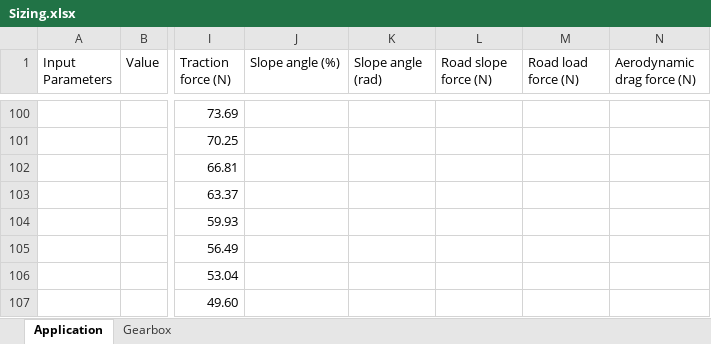
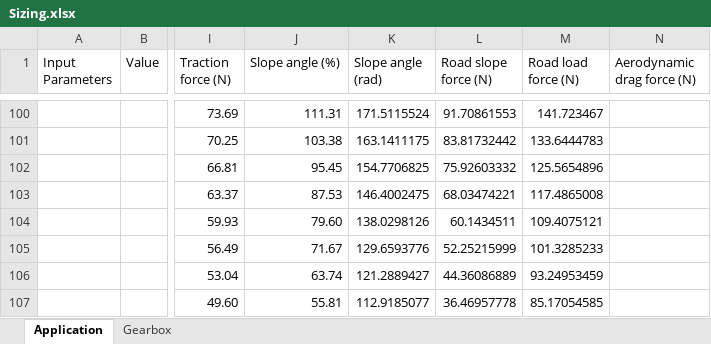
Before and after one commit to OmniPowertrainTechnologies/ElectricMotors, an Excel workbook: Sizing/Sizing.xlsx, sheet Application, drawn as a sheet; only a part is shown, gaps mark what is left out; values as stored, in another font and other column widths than the file's, no borders; charts and pictures not drawn; the diff covers the shown part only; the diff names each change by its address in the sheet, - before the commit and + after, or states it on an @@ line.

```diff
--- a/Sizing/Sizing.xlsx (sheet Application)
+++ b/Sizing/Sizing.xlsx (sheet Application)
-J100 (Slope angle (%)): (empty)
+J100 (Slope angle (%)): 111.31
-K100 (Slope angle (rad)): (empty)
+K100 (Slope angle (rad)): 171.5115524
-L100 (Road slope force (N)): (empty)
+L100 (Road slope force (N)): 91.70861553
-M100 (Road load force (N)): (empty)
+M100 (Road load force (N)): 141.723467
-J101 (Slope angle (%)): (empty)
+J101 (Slope angle (%)): 103.38
-K101 (Slope angle (rad)): (empty)
+K101 (Slope angle (rad)): 163.1411175
-L101 (Road slope force (N)): (empty)
+L101 (Road slope force (N)): 83.81732442
-M101 (Road load force (N)): (empty)
+M101 (Road load force (N)): 133.6444783
-J102 (Slope angle (%)): (empty)
+J102 (Slope angle (%)): 95.45
-K102 (Slope angle (rad)): (empty)
+K102 (Slope angle (rad)): 154.7706825
-L102 (Road slope force (N)): (empty)
+L102 (Road slope force (N)): 75.92603332
-M102 (Road load force (N)): (empty)
+M102 (Road load force (N)): 125.5654896
-J103 (Slope angle (%)): (empty)
+J103 (Slope angle (%)): 87.53
-K103 (Slope angle (rad)): (empty)
+K103 (Slope angle (rad)): 146.4002475
-L103 (Road slope force (N)): (empty)
+L103 (Road slope force (N)): 68.03474221
-M103 (Road load force (N)): (empty)
+M103 (Road load force (N)): 117.4865008
-J104 (Slope angle (%)): (empty)
+J104 (Slope angle (%)): 79.60
-K104 (Slope angle (rad)): (empty)
+K104 (Slope angle (rad)): 138.0298126
-L104 (Road slope force (N)): (empty)
+L104 (Road slope force (N)): 60.1434511
-M104 (Road load force (N)): (empty)
+M104 (Road load force (N)): 109.4075121
-J105 (Slope angle (%)): (empty)
+J105 (Slope angle (%)): 71.67
-K105 (Slope angle (rad)): (empty)
+K105 (Slope angle (rad)): 129.6593776
-L105 (Road slope force (N)): (empty)
+L105 (Road slope force (N)): 52.25215999
-M105 (Road load force (N)): (empty)
+M105 (Road load force (N)): 101.3285233
-J106 (Slope angle (%)): (empty)
+J106 (Slope angle (%)): 63.74
-K106 (Slope angle (rad)): (empty)
+K106 (Slope angle (rad)): 121.2889427
-L106 (Road slope force (N)): (empty)
+L106 (Road slope force (N)): 44.36086889
-M106 (Road load force (N)): (empty)
+M106 (Road load force (N)): 93.24953459
-J107 (Slope angle (%)): (empty)
+J107 (Slope angle (%)): 55.81
-K107 (Slope angle (rad)): (empty)
+K107 (Slope angle (rad)): 112.9185077
-L107 (Road slope force (N)): (empty)
+L107 (Road slope force (N)): 36.46957778
-M107 (Road load force (N)): (empty)
+M107 (Road load force (N)): 85.17054585
```
Also changed, not shown: 14 added rows, 12 removed rows, 156 edited cells and cell formats elsewhere in this sheet, charts or pictures, 6 other files.
